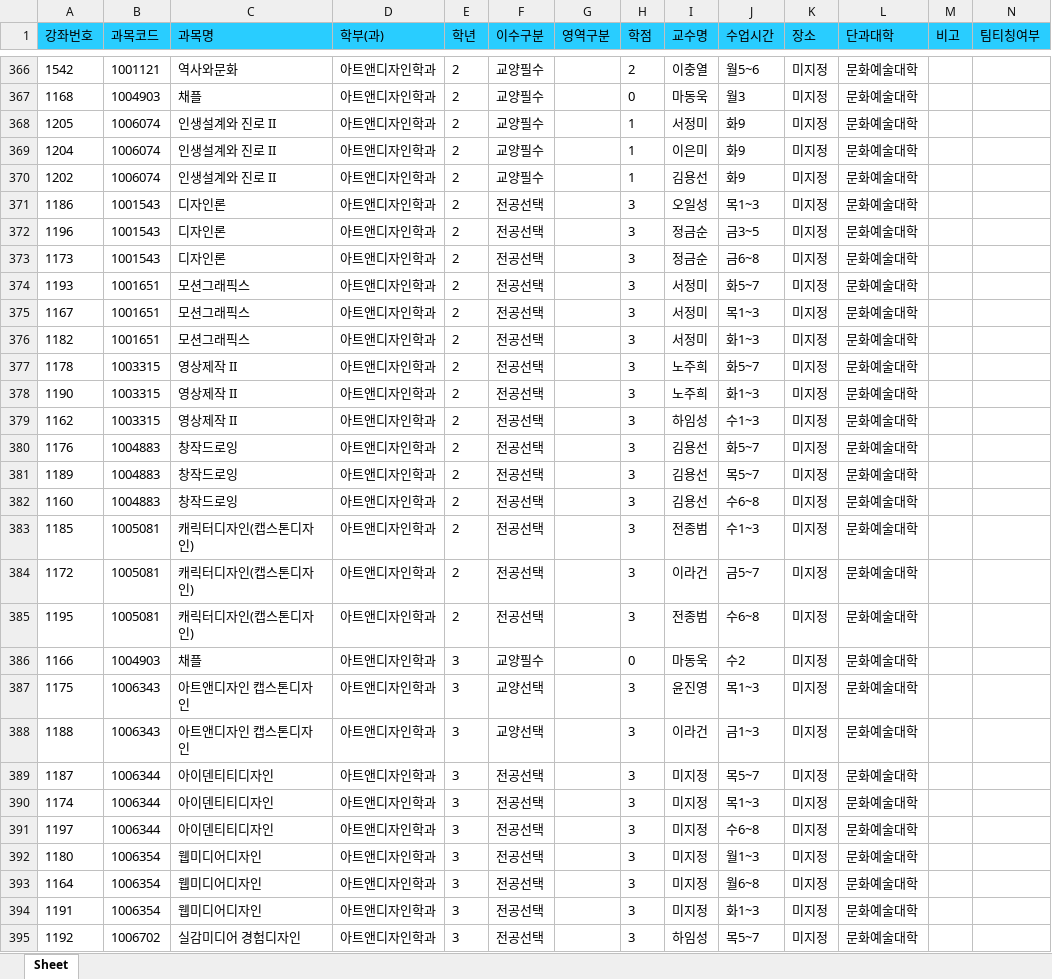
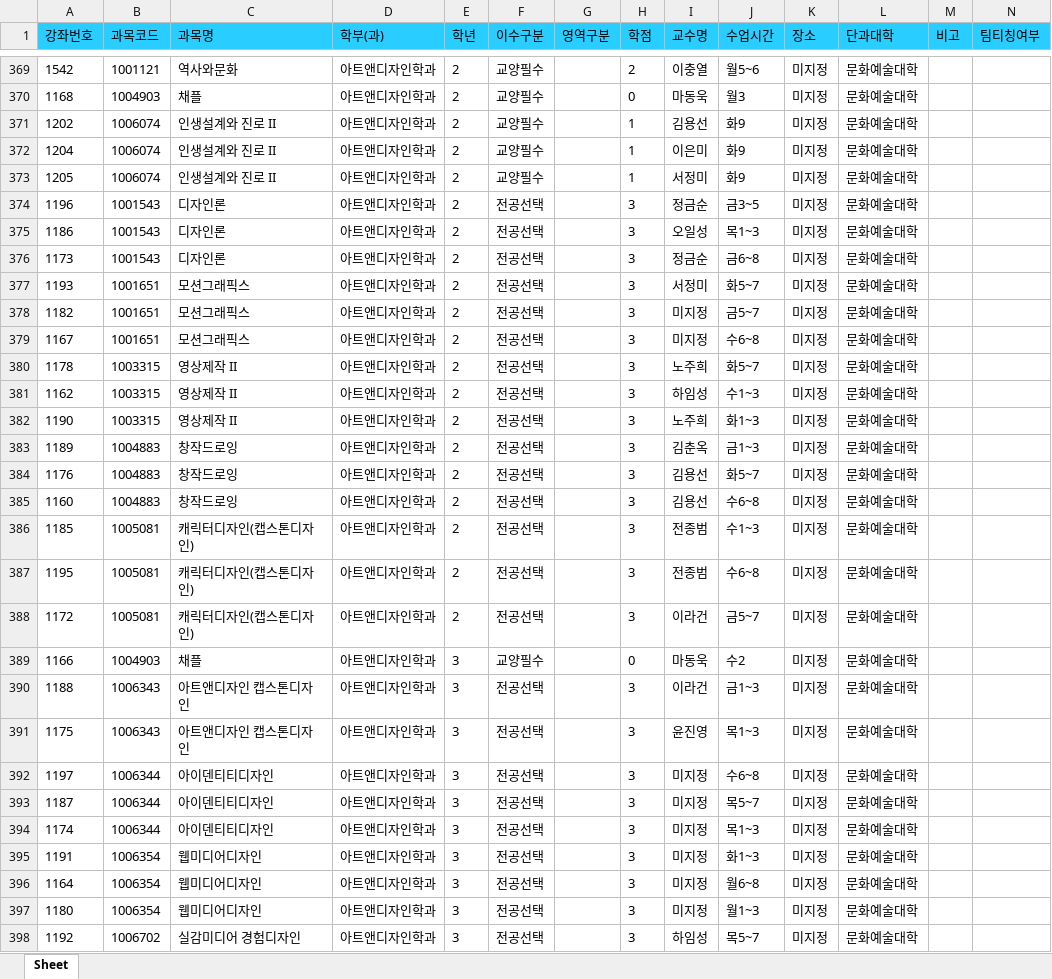
Before and after one commit to syu-kr/lecture.syu.kr-everytime, an Excel workbook: data/2023년 2학기 정규 시간표.xlsx, sheet Sheet, drawn as a sheet; only a part is shown, gaps mark what is left out; values as stored, in another font and other column widths than the file's, no borders; removed rows and columns are numbered as before the commit, all else as after; the diff covers the shown part only; the diff names each change by its address in the sheet, - before the commit and + after, or states it on an @@ line.

```diff
--- a/data/2023년 2학기 정규 시간표.xlsx (sheet Sheet)
+++ b/data/2023년 2학기 정규 시간표.xlsx (sheet Sheet)
@@ row 370 moved to row 371: 1202 @@
@@ row 369 moved to row 372: 1204 @@
@@ row 372 moved to row 374: 1196 @@
-row 375: 1167 | 1001651 | 모션그래픽스 | 아트앤디자인학과 | 2 | 전공선택 |  | 3 | 서정미 | 목1~3 | 미지정 | 문화예술대학
-I378 (교수명): 서정미
+I378 (교수명): 미지정
-J378 (수업시간): 화1~3
+J378 (수업시간): 금5~7
+row 379: 1167 | 1001651 | 모션그래픽스 | 아트앤디자인학과 | 2 | 전공선택 |  | 3 | 미지정 | 수6~8 | 미지정 | 문화예술대학
+row 381: 1162 | 1003315 | 영상제작 II | 아트앤디자인학과 | 2 | 전공선택 |  | 3 | 하임성 | 수1~3 | 미지정 | 문화예술대학
-A383 (강좌번호): 1162
+A383 (강좌번호): 1189
-B383 (과목코드): 1003315
+B383 (과목코드): 1004883
-C383 (과목명): 영상제작 II
+C383 (과목명): 창작드로잉
-I383 (교수명): 하임성
+I383 (교수명): 김춘옥
-J383 (수업시간): 수1~3
+J383 (수업시간): 금1~3
-row 381: 1189 | 1004883 | 창작드로잉 | 아트앤디자인학과 | 2 | 전공선택 |  | 3 | 김용선 | 목5~7 | 미지정 | 문화예술대학
@@ row 385 moved to row 387: 1195 @@
-row 387: 1175 | 1006343 | 아트앤디자인 캡스톤디자인 | 아트앤디자인학과 | 3 | 교양선택 |  | 3 | 윤진영 | 목1~3 | 미지정 | 문화예술대학
-F390 (이수구분): 교양선택
+F390 (이수구분): 전공선택
+row 391: 1175 | 1006343 | 아트앤디자인 캡스톤디자인 | 아트앤디자인학과 | 3 | 전공선택 |  | 3 | 윤진영 | 목1~3 | 미지정 | 문화예술대학
@@ row 391 moved to row 392: 1197 @@
@@ row 394 moved to row 395: 1191 @@
@@ row 393 moved to row 396: 1164 @@
```
Also changed, not shown: 76 added rows, 14 removed rows, 65 moved rows and 106 edited cells elsewhere in this sheet, 1 other file.
